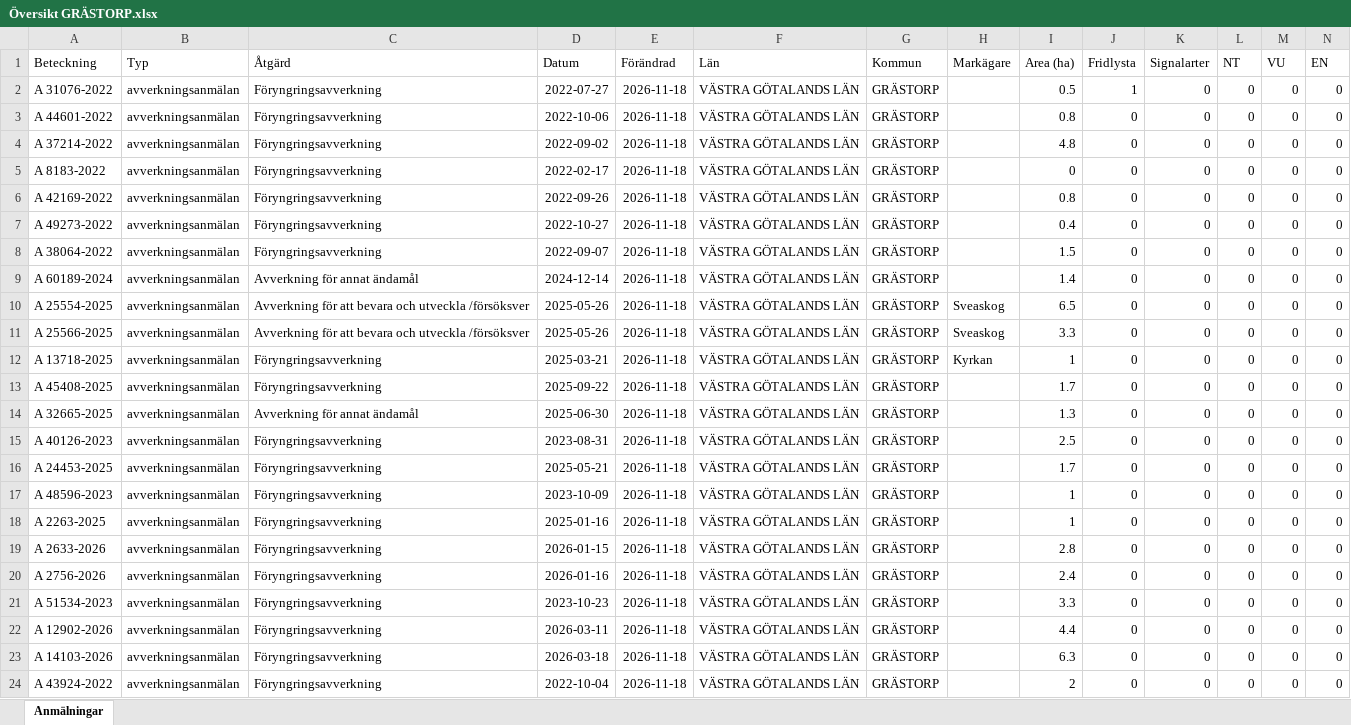
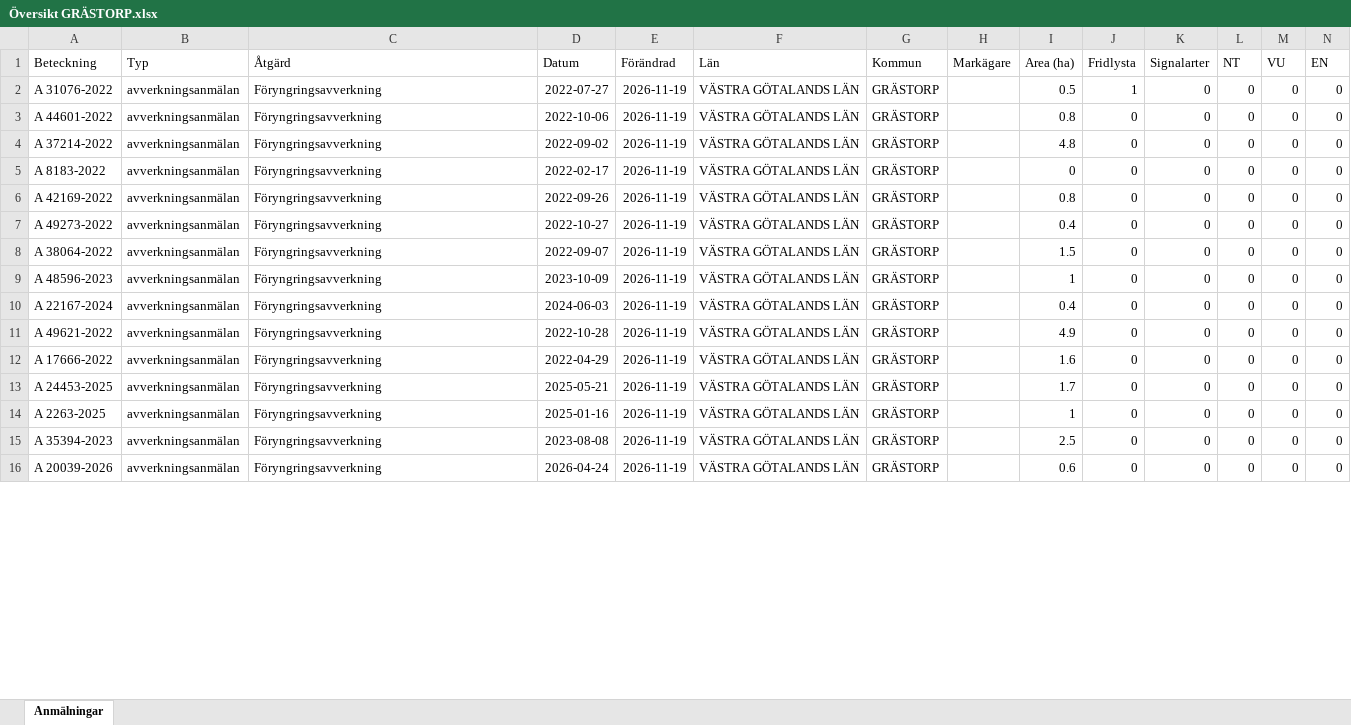
Before and after one commit to klasma/Logging_1444, an Excel workbook: Översikt GRÄSTORP.xlsx, sheet Anmälningar, drawn as a sheet; only a part is shown; values as stored, in another font and other column widths than the file's, no borders; removed rows and columns are numbered as before the commit, all else as after; rows hold the shown columns only; the diff covers the shown part only; the diff names each change by its address in the sheet, - before the commit and + after, or states it on an @@ line.

```diff
--- a/Översikt GRÄSTORP.xlsx (sheet Anmälningar)
+++ b/Översikt GRÄSTORP.xlsx (sheet Anmälningar)
-E2:E8 (Förändrad): 2026-11-18
+E2:E8 (Förändrad): 2026-11-19
-row 9: A 60189-2024 | avverkningsanmälan | Avverkning för annat ändamål | 2024-12-14 | 2026-11-18 | VÄSTRA GÖTALANDS LÄN | GRÄSTORP |  | 1.4 | 0 | 0 | 0 | 0 | 0
-row 10: A 25554-2025 | avverkningsanmälan | Avverkning för att bevara och utveckla /försöksver | 2025-05-26 | 2026-11-18 | VÄSTRA GÖTALANDS LÄN | GRÄSTORP | Sveaskog | 6.5 | 0 | 0 | 0 | 0 | 0
-row 11: A 25566-2025 | avverkningsanmälan | Avverkning för att bevara och utveckla /försöksver | 2025-05-26 | 2026-11-18 | VÄSTRA GÖTALANDS LÄN | GRÄSTORP | Sveaskog | 3.3 | 0 | 0 | 0 | 0 | 0
-A9 (Beteckning): A 13718-2025
+A9 (Beteckning): A 48596-2023
-D9 (Datum): 2025-03-21
+D9 (Datum): 2023-10-09
-E9:E13 (Förändrad): 2026-11-18
+E9:E13 (Förändrad): 2026-11-19
-H9 (Markägare): Kyrkan
+H9 (Markägare): (empty)
-A10 (Beteckning): A 45408-2025
+A10 (Beteckning): A 22167-2024
-D10 (Datum): 2025-09-22
+D10 (Datum): 2024-06-03
-I10 (Area (ha)): 1.7
+I10 (Area (ha)): 0.4
-A11 (Beteckning): A 32665-2025
+A11 (Beteckning): A 49621-2022
-C11 (Åtgärd): Avverkning för annat ändamål
+C11 (Åtgärd): Föryngringsavverkning
-D11 (Datum): 2025-06-30
+D11 (Datum): 2022-10-28
-I11 (Area (ha)): 1.3
+I11 (Area (ha)): 4.9
-A12 (Beteckning): A 40126-2023
+A12 (Beteckning): A 17666-2022
-D12 (Datum): 2023-08-31
+D12 (Datum): 2022-04-29
-I12 (Area (ha)): 2.5
+I12 (Area (ha)): 1.6
-row 17: A 48596-2023 | avverkningsanmälan | Föryngringsavverkning | 2023-10-09 | 2026-11-18 | VÄSTRA GÖTALANDS LÄN | GRÄSTORP |  | 1 | 0 | 0 | 0 | 0 | 0
-E14 (Förändrad): 2026-11-18
+E14 (Förändrad): 2026-11-19
-row 19: A 2633-2026 | avverkningsanmälan | Föryngringsavverkning | 2026-01-15 | 2026-11-18 | VÄSTRA GÖTALANDS LÄN | GRÄSTORP |  | 2.8 | 0 | 0 | 0 | 0 | 0
-row 20: A 2756-2026 | avverkningsanmälan | Föryngringsavverkning | 2026-01-16 | 2026-11-18 | VÄSTRA GÖTALANDS LÄN | GRÄSTORP |  | 2.4 | 0 | 0 | 0 | 0 | 0
-A15 (Beteckning): A 51534-2023
+A15 (Beteckning): A 35394-2023
-D15 (Datum): 2023-10-23
+D15 (Datum): 2023-08-08
-E15 (Förändrad): 2026-11-18
+E15 (Förändrad): 2026-11-19
-I15 (Area (ha)): 3.3
+I15 (Area (ha)): 2.5
-row 22: A 12902-2026 | avverkningsanmälan | Föryngringsavverkning | 2026-03-11 | 2026-11-18 | VÄSTRA GÖTALANDS LÄN | GRÄSTORP |  | 4.4 | 0 | 0 | 0 | 0 | 0
-row 23: A 14103-2026 | avverkningsanmälan | Föryngringsavverkning | 2026-03-18 | 2026-11-18 | VÄSTRA GÖTALANDS LÄN | GRÄSTORP |  | 6.3 | 0 | 0 | 0 | 0 | 0
-A16 (Beteckning): A 43924-2022
+A16 (Beteckning): A 20039-2026
-D16 (Datum): 2022-10-04
+D16 (Datum): 2026-04-24
-E16 (Förändrad): 2026-11-18
+E16 (Förändrad): 2026-11-19
-I16 (Area (ha)): 2
+I16 (Area (ha)): 0.6
```
Also changed, not shown: 19 added rows, 11 removed rows and 59 edited cells elsewhere in this sheet, artfynd/A 31076-2022 artfynd.xlsx, 6 other files.
